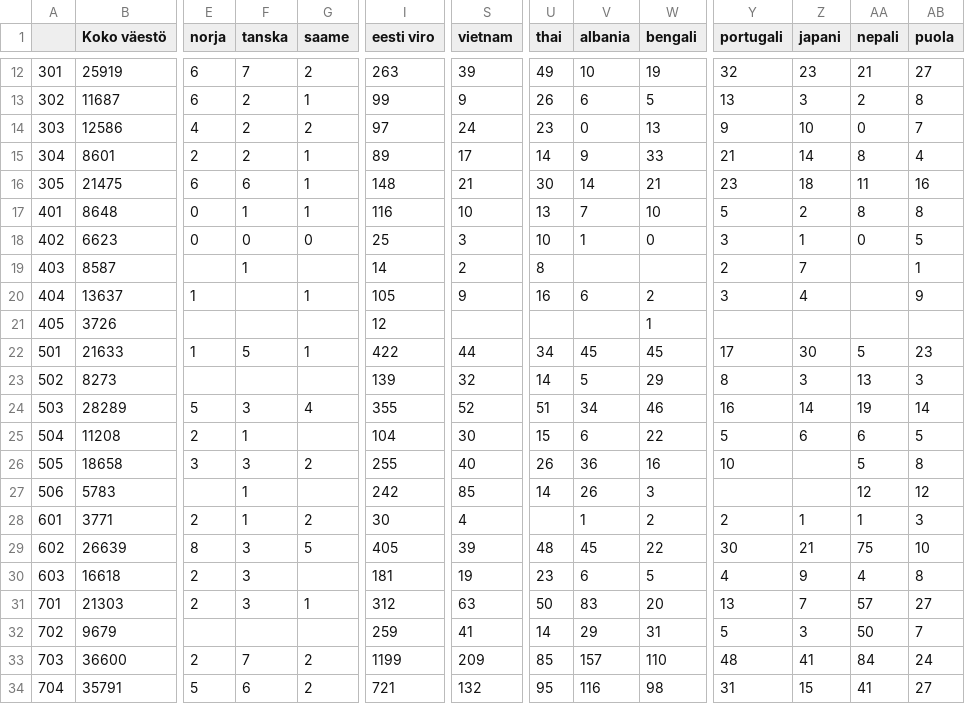
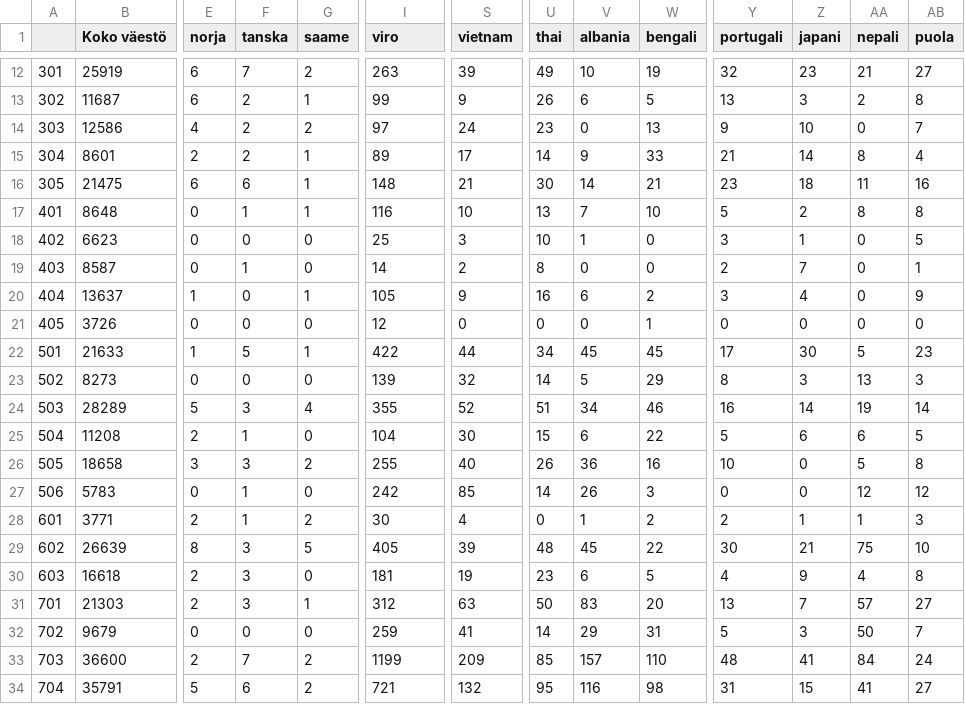
Before and after one commit to jaukia/odk-localdata, a CSV file: full-data/languages.csv, drawn as a sheet; only a part is shown, gaps mark what is left out; the diff covers the shown part only; the diff names each change by its address in the sheet, - before the commit and + after, or states it on an @@ line.

Commit message:
Fixing csvs, work on graphing & misc corrections, added credits
Adaptations to fit differences in the data, edited the  sum bar
function (added a popout), repaired the unit figure plot to show part
units correctly, corrected the function of format_number, added credits.

```diff
--- a/full-data/languages.csv
+++ b/full-data/languages.csv
-I1: eesti viro
+I1: viro
-E19 (norja): (empty)
+E19 (norja): 0
-G19 (saame): (empty)
+G19 (saame): 0
-V19 (albania): (empty)
+V19 (albania): 0
-W19 (bengali): (empty)
+W19 (bengali): 0
-AA19:AA21 (nepali): (empty)
+AA19:AA21 (nepali): 0
-F20:F21 (tanska): (empty)
+F20:F21 (tanska): 0
-E21 (norja): (empty)
+E21 (norja): 0
-G21 (saame): (empty)
+G21 (saame): 0
-S21 (vietnam): (empty)
+S21 (vietnam): 0
-U21 (thai): (empty)
+U21 (thai): 0
-V21 (albania): (empty)
+V21 (albania): 0
-Y21 (portugali): (empty)
+Y21 (portugali): 0
-Z21 (japani): (empty)
+Z21 (japani): 0
-AB21 (puola): (empty)
+AB21 (puola): 0
-E23 (norja): (empty)
+E23 (norja): 0
-F23 (tanska): (empty)
+F23 (tanska): 0
-G23 (saame): (empty)
+G23 (saame): 0
-G25 (saame): (empty)
+G25 (saame): 0
-Z26:Z27 (japani): (empty)
+Z26:Z27 (japani): 0
-E27 (norja): (empty)
+E27 (norja): 0
-G27 (saame): (empty)
+G27 (saame): 0
-Y27 (portugali): (empty)
+Y27 (portugali): 0
-U28 (thai): (empty)
+U28 (thai): 0
-G30 (saame): (empty)
+G30 (saame): 0
-E32 (norja): (empty)
+E32 (norja): 0
-F32 (tanska): (empty)
+F32 (tanska): 0
-G32 (saame): (empty)
+G32 (saame): 0
```
Also changed, not shown: 17 edited cells elsewhere in this file, 1 other file.
